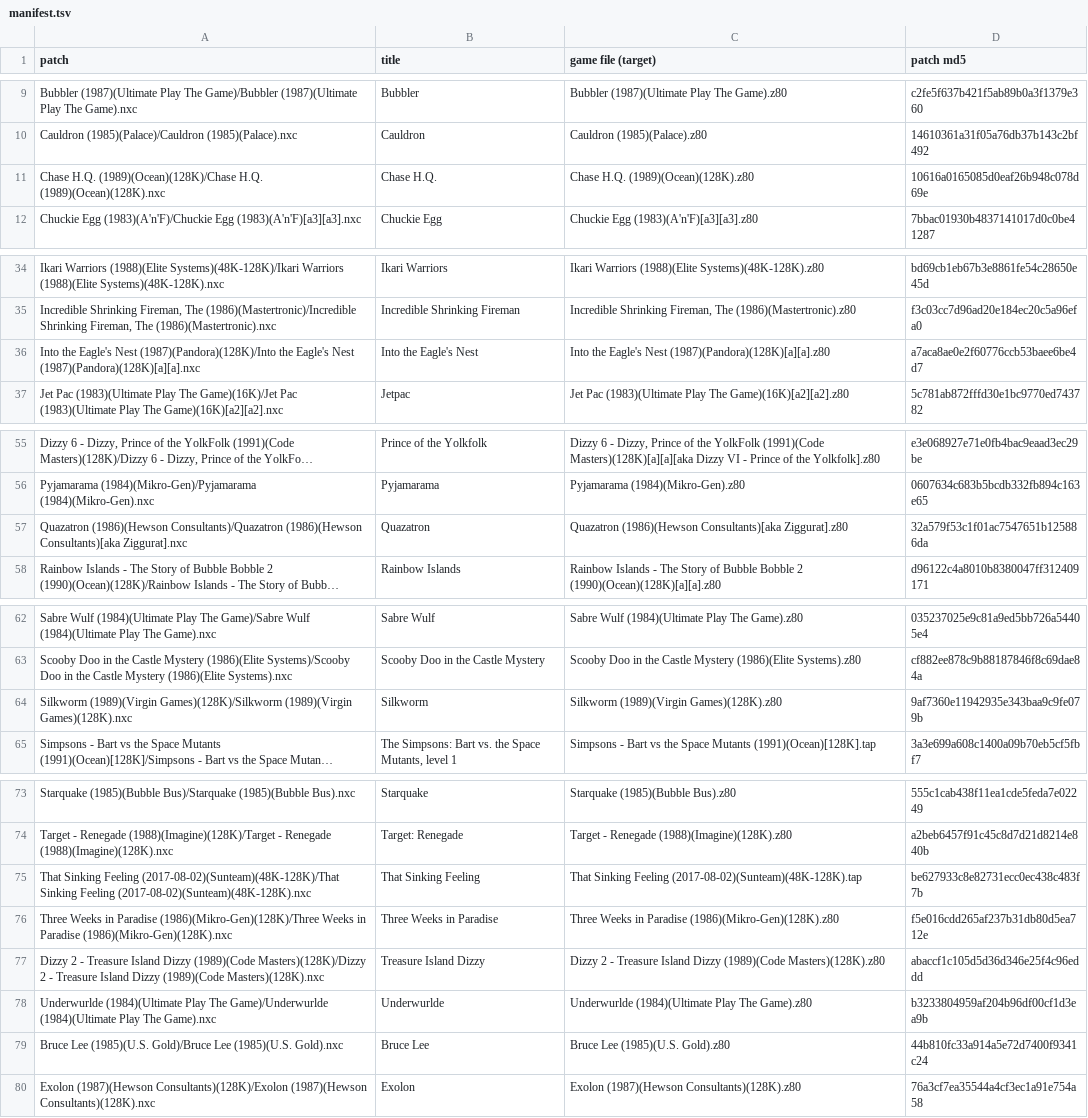
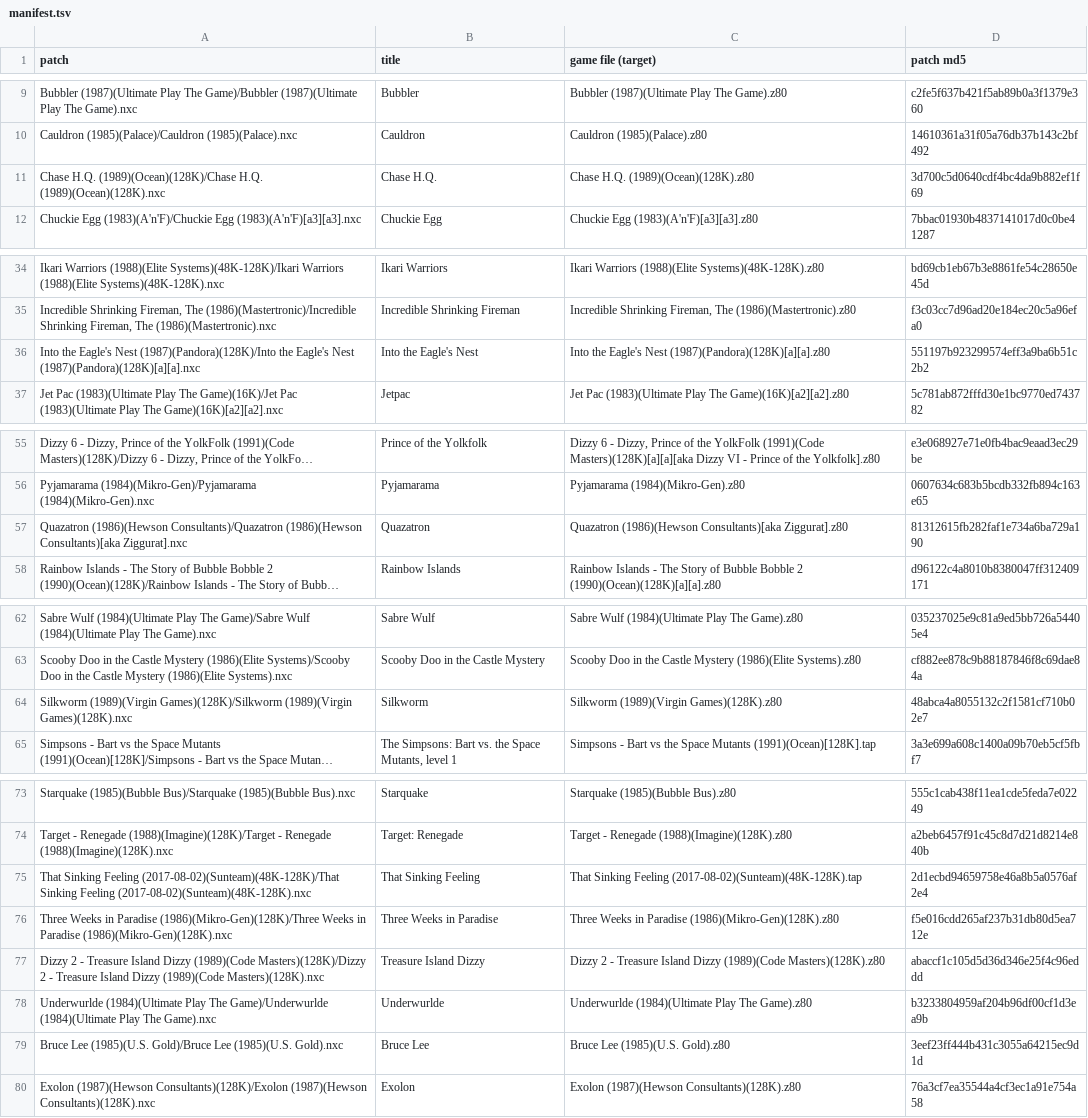
Before and after one commit to jattree/nxc, a TSV file: patches/manifest.tsv, drawn as a sheet; only a part is shown, gaps mark what is left out; long unchanged cells end in …; the diff names each change by its address in the sheet, - before the commit and + after, or states it on an @@ line.

Commit message:
fix: hide all 128 sprites at the start in six patches
A build that turns sprites on must hide every sprite record itself: the Next keeps
sprite attributes from the last program, and these six hid only their own, so
sprites another game left on could show as squares over the picture (found on a
Tang board with sprites planted first; a boot-simulator audit of all 103 patches
named the rest).

- Silkworm 1.3 (Enhanced hid 64 of 128)
- Into the Eagle's Nest 1.3 (Enhanced, 60)
- That Sinking Feeling 1.2 (default and Enhanced, its own 22)
- Bruce Lee 1.2 (default and Enhanced, its own 12)
- Quazatron 1.5 (Colour hid only its own groups)
- Chase H.Q. 1.5 (Enhanced colours at both paces, 64 dashboard sprites)

Each build differs from the published one only in its set-up; every colour set
(and all 16 Quazatron option combinations) checked against the toolkit builds.
Board: all load and run after planted sprites with none showing; Silkworm's
ground and wave text now show where the planted sprites covered them.

```diff
--- a/patches/manifest.tsv
+++ b/patches/manifest.tsv
-D11 (patch md5): 10616a0165085d0eaf26b948c078d69e
+D11 (patch md5): 3d700c5d0640cdf4bc4da9b882ef1f69
-D36 (patch md5): a7aca8ae0e2f60776ccb53baee6be4d7
+D36 (patch md5): 551197b923299574eff3a9ba6b51c2b2
-D57 (patch md5): 32a579f53c1f01ac7547651b125886da
+D57 (patch md5): 81312615fb282faf1e734a6ba729a190
-D64 (patch md5): 9af7360e11942935e343baa9c9fe079b
+D64 (patch md5): 48abca4a8055132c2f1581cf710b02e7
-D75 (patch md5): be627933c8e82731ecc0ec438c483f7b
+D75 (patch md5): 2d1ecbd94659758e46a8b5a0576af2e4
-D79 (patch md5): 44b810fc33a914a5e72d7400f9341c24
+D79 (patch md5): 3eef23ff444b431c3055a64215ec9d1d
```
Also changed, not shown: 12 other files.
